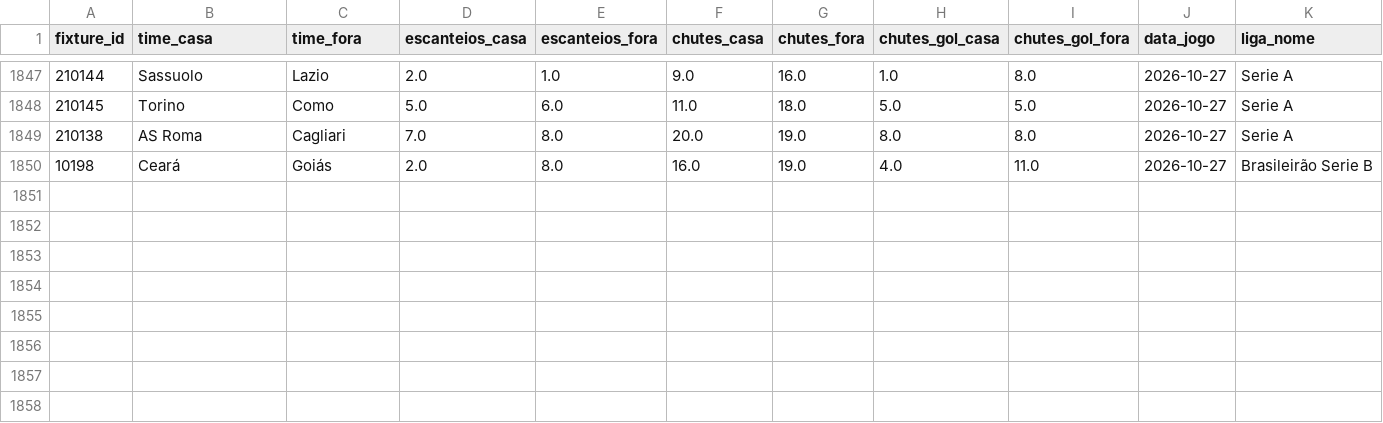
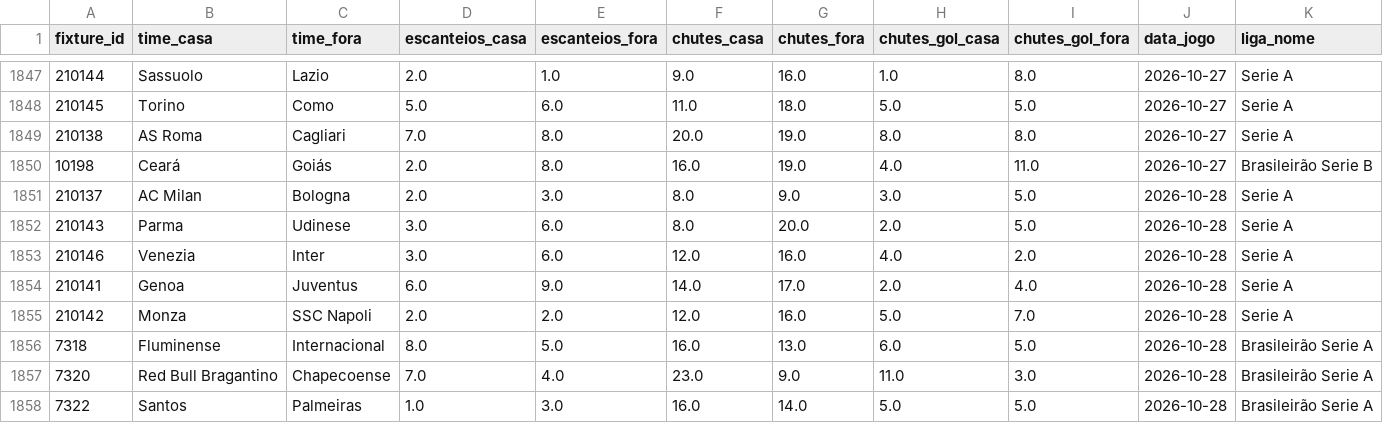
Before and after one commit to fpssmercado2025-dev/robo-analise-futebol, a CSV file: data/historico_stats.csv, drawn as a sheet; only a part is shown, gaps mark what is left out.

```diff
--- a/data/historico_stats.csv
+++ b/data/historico_stats.csv
@@ -1850 +1850,9 @@ fixture_id,time_casa,time_fora,escanteios_casa,escanteios_fora,chutes_casa,chute
 10198,Ceará,Goiás,2.0,8.0,16.0,19.0,4.0,11.0,2026-10-27,Brasileirão Serie B
+210137,AC Milan,Bologna,2.0,3.0,8.0,9.0,3.0,5.0,2026-10-28,Serie A
+210143,Parma,Udinese,3.0,6.0,8.0,20.0,2.0,5.0,2026-10-28,Serie A
+210146,Venezia,Inter,3.0,6.0,12.0,16.0,4.0,2.0,2026-10-28,Serie A
+210141,Genoa,Juventus,6.0,9.0,14.0,17.0,2.0,4.0,2026-10-28,Serie A
+210142,Monza,SSC Napoli,2.0,2.0,12.0,16.0,5.0,7.0,2026-10-28,Serie A
+7318,Fluminense,Internacional,8.0,5.0,16.0,13.0,6.0,5.0,2026-10-28,Brasileirão Serie A
+7320,Red Bull Bragantino,Chapecoense,7.0,4.0,23.0,9.0,11.0,3.0,2026-10-28,Brasileirão Serie A
+7322,Santos,Palmeiras,1.0,3.0,16.0,14.0,5.0,5.0,2026-10-28,Brasileirão Serie A
```
Also changed, not shown: 1 other file.
